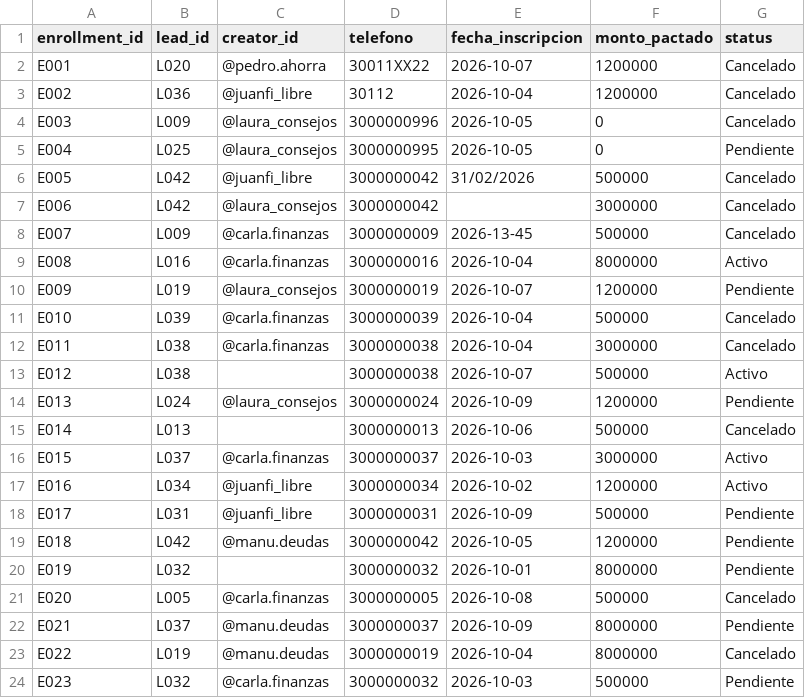
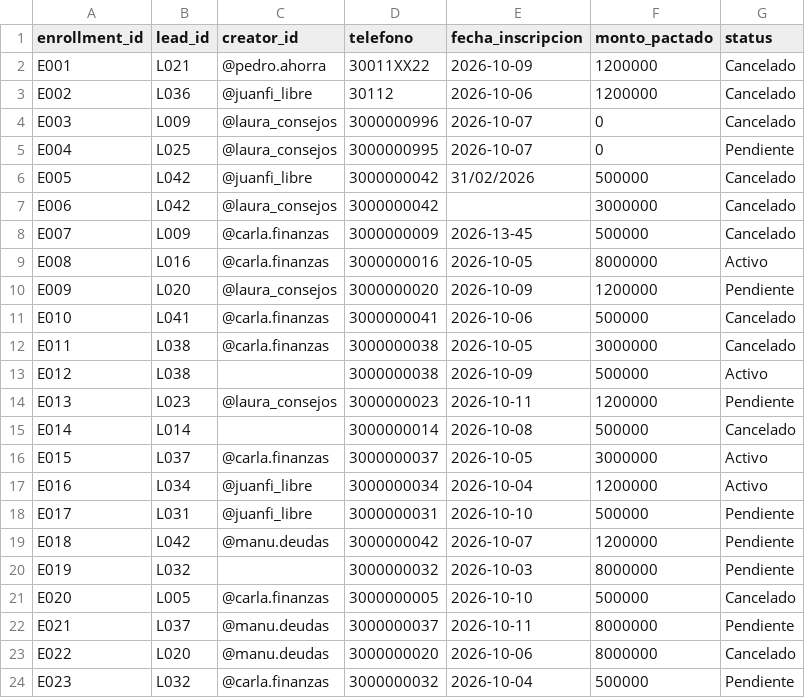
Before and after one commit to santiagobtos/salvaguardas-doble-b-influgain-test, a CSV file: data/partner_enrollments.csv, drawn as a sheet; only a part is shown; the diff covers the shown part only.

Commit message:
Generar el estado inicial de los leads con el motor de reglas real, no al azar
data/leads.csv (el fixture que usa Ejercicio C) asignaba estado_inicial
con random.choices() sobre unos pesos fijos — una etiqueta inventada
aparte, sin relación real con lo que el agente de Ejercicio A
clasificaría para ese mensaje. Quien revisara el código de cerca podía
notar que "los leads de C" no eran en realidad el resultado de correr
el clasificador sobre esos mensajes.

Ahora scripts/generate_fake_data.py importa src.rules_engine (con un
fix de sys.path para que el import funcione corriendo el script desde
scripts/) y pasa cada mensaje por clasificar_mensaje() de verdad, con
las mismas reglas de rules.yaml que usa la demo en vivo. Solo "Nuevo"
sigue siendo aparte, porque representa un lead recién llegado que nadie
ha procesado todavía (un estado temporal, no una clasificación).

Verificado: 0 inconsistencias entre estado_inicial y lo que el motor
real clasifica ahora mismo para esos 42 mensajes; los 4 tipos de error
a propósito en partner_enrollments.csv y el funnel siguen intactos.
Los ejemplos de teléfono mismatch en RUPTURA_COMISIONES.md se
actualizaron (un lead_id cambió con la regeneración).

```diff
--- a/data/partner_enrollments.csv
+++ b/data/partner_enrollments.csv
@@ -1,6 +1,6 @@
 enrollment_id,lead_id,creator_id,telefono,fecha_inscripcion,monto_pactado,status
-E001,L020,@pedro.ahorra,30011XX22,2026-10-07,1200000,Cancelado
-E002,L036,@juanfi_libre,30112,2026-10-04,1200000,Cancelado
-E003,L009,@laura_consejos,3000000996,2026-10-05,0,Cancelado
-E004,L025,@laura_consejos,3000000995,2026-10-05,0,Pendiente
+E001,L021,@pedro.ahorra,30011XX22,2026-10-09,1200000,Cancelado
+E002,L036,@juanfi_libre,30112,2026-10-06,1200000,Cancelado
+E003,L009,@laura_consejos,3000000996,2026-10-07,0,Cancelado
+E004,L025,@laura_consejos,3000000995,2026-10-07,0,Pendiente
 E005,L042,@juanfi_libre,3000000042,31/02/2026,500000,Cancelado
@@ -8,17 +8,17 @@ E006,L042,@laura_consejos,3000000042,,3000000,Cancelado
 E007,L009,@carla.finanzas,3000000009,2026-13-45,500000,Cancelado
-E008,L016,@carla.finanzas,3000000016,2026-10-04,8000000,Activo
-E009,L019,@laura_consejos,3000000019,2026-10-07,1200000,Pendiente
-E010,L039,@carla.finanzas,3000000039,2026-10-04,500000,Cancelado
-E011,L038,@carla.finanzas,3000000038,2026-10-04,3000000,Cancelado
-E012,L038,,3000000038,2026-10-07,500000,Activo
-E013,L024,@laura_consejos,3000000024,2026-10-09,1200000,Pendiente
-E014,L013,,3000000013,2026-10-06,500000,Cancelado
-E015,L037,@carla.finanzas,3000000037,2026-10-03,3000000,Activo
-E016,L034,@juanfi_libre,3000000034,2026-10-02,1200000,Activo
-E017,L031,@juanfi_libre,3000000031,2026-10-09,500000,Pendiente
-E018,L042,@manu.deudas,3000000042,2026-10-05,1200000,Pendiente
-E019,L032,,3000000032,2026-10-01,8000000,Pendiente
-E020,L005,@carla.finanzas,3000000005,2026-10-08,500000,Cancelado
-E021,L037,@manu.deudas,3000000037,2026-10-09,8000000,Pendiente
-E022,L019,@manu.deudas,3000000019,2026-10-04,8000000,Cancelado
-E023,L032,@carla.finanzas,3000000032,2026-10-03,500000,Pendiente
+E008,L016,@carla.finanzas,3000000016,2026-10-05,8000000,Activo
+E009,L020,@laura_consejos,3000000020,2026-10-09,1200000,Pendiente
+E010,L041,@carla.finanzas,3000000041,2026-10-06,500000,Cancelado
+E011,L038,@carla.finanzas,3000000038,2026-10-05,3000000,Cancelado
+E012,L038,,3000000038,2026-10-09,500000,Activo
+E013,L023,@laura_consejos,3000000023,2026-10-11,1200000,Pendiente
+E014,L014,,3000000014,2026-10-08,500000,Cancelado
+E015,L037,@carla.finanzas,3000000037,2026-10-05,3000000,Activo
+E016,L034,@juanfi_libre,3000000034,2026-10-04,1200000,Activo
+E017,L031,@juanfi_libre,3000000031,2026-10-10,500000,Pendiente
+E018,L042,@manu.deudas,3000000042,2026-10-07,1200000,Pendiente
+E019,L032,,3000000032,2026-10-03,8000000,Pendiente
+E020,L005,@carla.finanzas,3000000005,2026-10-10,500000,Cancelado
+E021,L037,@manu.deudas,3000000037,2026-10-11,8000000,Pendiente
+E022,L020,@manu.deudas,3000000020,2026-10-06,8000000,Cancelado
+E023,L032,@carla.finanzas,3000000032,2026-10-04,500000,Pendiente
```
Also changed, not shown: 8 edited cells elsewhere in this file, data/leads.csv, 3 other files.
